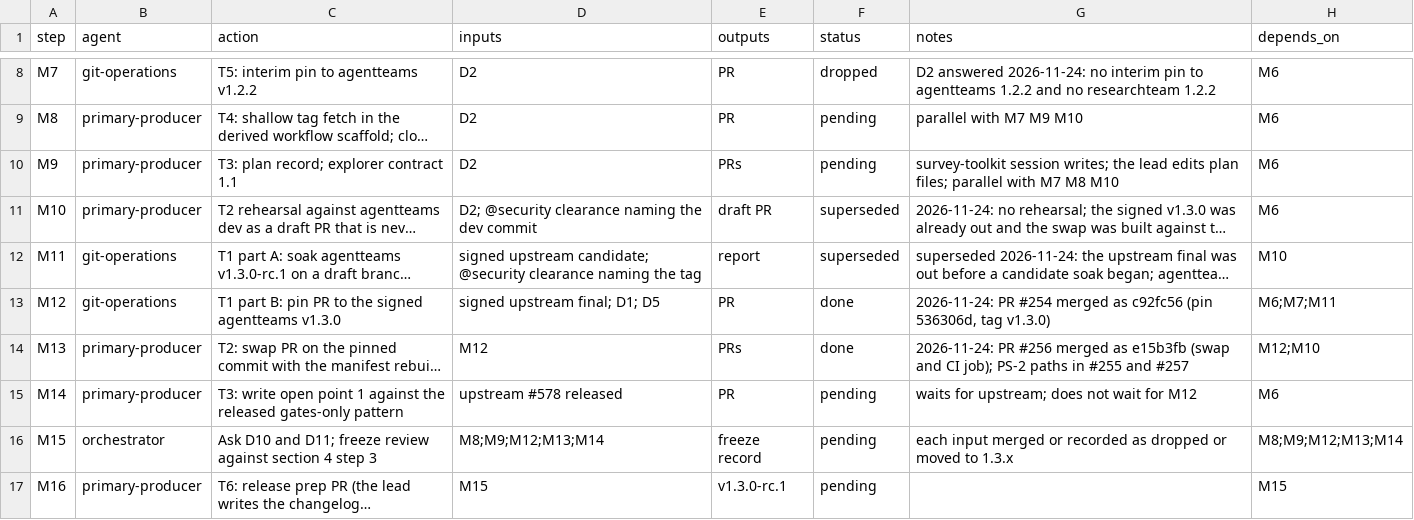
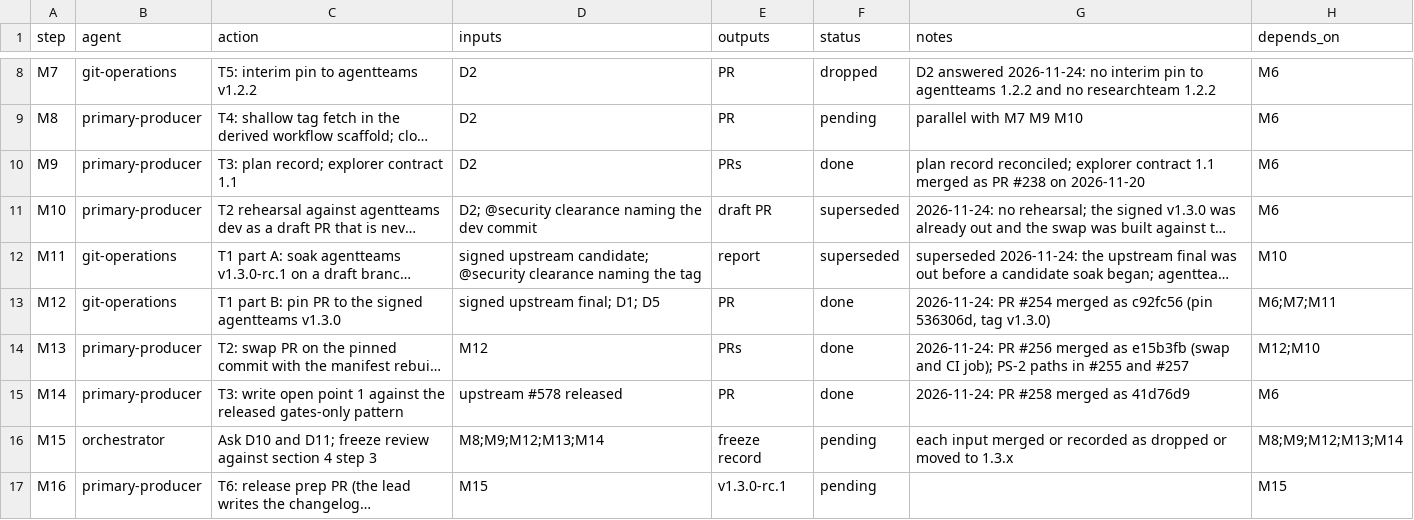
Before and after one commit to jlcatonjr/researchteam, a CSV file: references/plans/release-1.3.0.metaplan.steps.csv, drawn as a sheet; only a part is shown, gaps mark what is left out; long unchanged cells end in …; the diff names each change by its address in the sheet, - before the commit and + after, or states it on an @@ line.

```diff
--- a/references/plans/release-1.3.0.metaplan.steps.csv
+++ b/references/plans/release-1.3.0.metaplan.steps.csv
-F10 (status): pending
+F10 (status): done
-G10 (notes): survey-toolkit session writes; the lead edits plan files; parallel with M7 M8 M10
+G10 (notes): plan record reconciled; explorer contract 1.1 merged as PR #238 on 2026-11-20
-F15 (status): pending
+F15 (status): done
-G15 (notes): waits for upstream; does not wait for M12
+G15 (notes): 2026-11-24: PR #258 merged as 41d76d9
```
Also changed, not shown: references/plans/release-1.3.0-t3-survey-contract.steps.csv, 1 other file.
